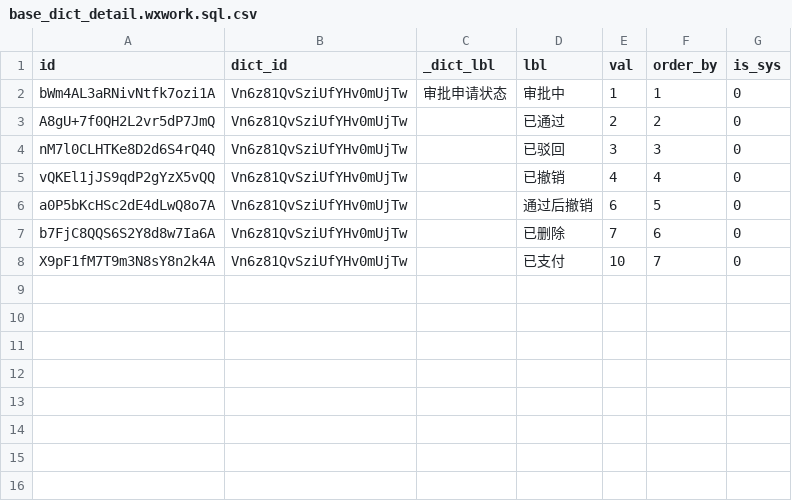
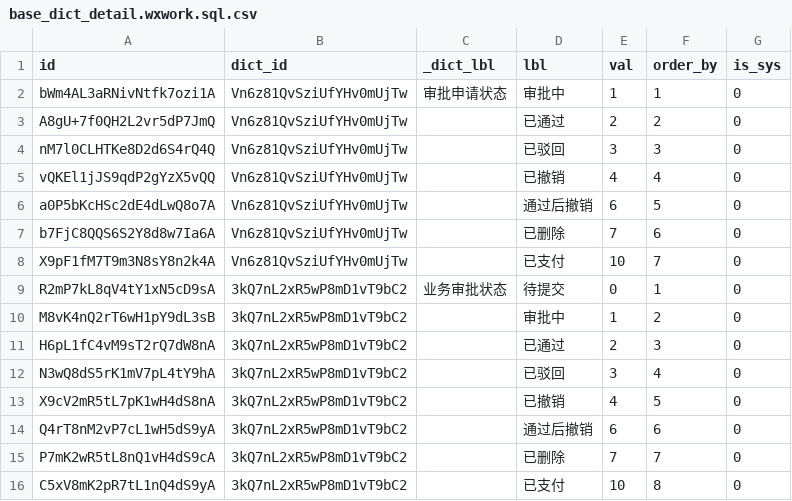
Before and after one commit to sail-sail/nest, a CSV file: codegen/src/tables/wxwork/base_dict_detail.wxwork.sql.csv, drawn as a sheet; the diff names each change by its address in the sheet, - before the commit and + after, or states it on an @@ line.

```diff
--- a/codegen/src/tables/wxwork/base_dict_detail.wxwork.sql.csv
+++ b/codegen/src/tables/wxwork/base_dict_detail.wxwork.sql.csv
+row 9: R2mP7kL8qV4tY1xN5cD9sA | 3kQ7nL2xR5wP8mD1vT9bC2 | 业务审批状态 | 待提交 | 0 | 1 | 0
+row 10: M8vK4nQ2rT6wH1pY9dL3sB | 3kQ7nL2xR5wP8mD1vT9bC2 |  | 审批中 | 1 | 2 | 0
+row 11: H6pL1fC4vM9sT2rQ7dW8nA | 3kQ7nL2xR5wP8mD1vT9bC2 |  | 已通过 | 2 | 3 | 0
+row 12: N3wQ8dS5rK1mV7pL4tY9hA | 3kQ7nL2xR5wP8mD1vT9bC2 |  | 已驳回 | 3 | 4 | 0
+row 13: X9cV2mR5tL7pK1wH4dS8nA | 3kQ7nL2xR5wP8mD1vT9bC2 |  | 已撤销 | 4 | 5 | 0
+row 14: Q4rT8nM2vP7cL1wH5dS9yA | 3kQ7nL2xR5wP8mD1vT9bC2 |  | 通过后撤销 | 6 | 6 | 0
+row 15: P7mK2wR5tL8nQ1vH4dS9cA | 3kQ7nL2xR5wP8mD1vT9bC2 |  | 已删除 | 7 | 7 | 0
+row 16: C5xV8mK2pR7tL1nQ4dS9yA | 3kQ7nL2xR5wP8mD1vT9bC2 |  | 已支付 | 10 | 8 | 0
```
Also changed, not shown: 8 other files.
